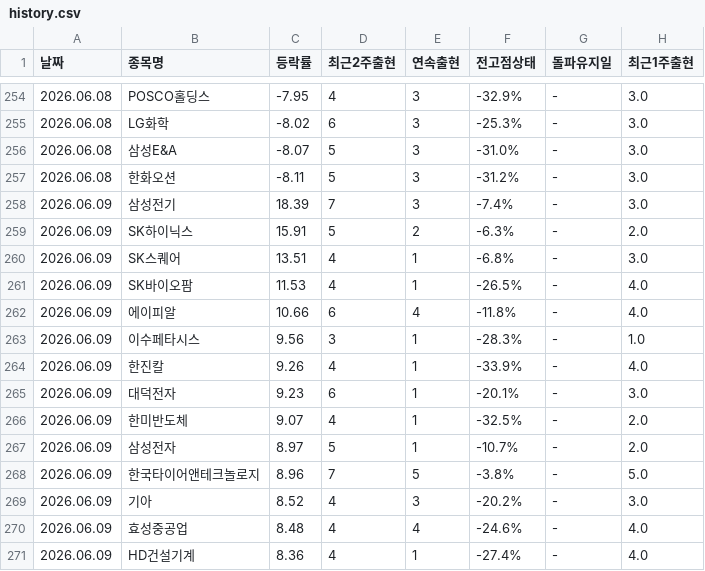
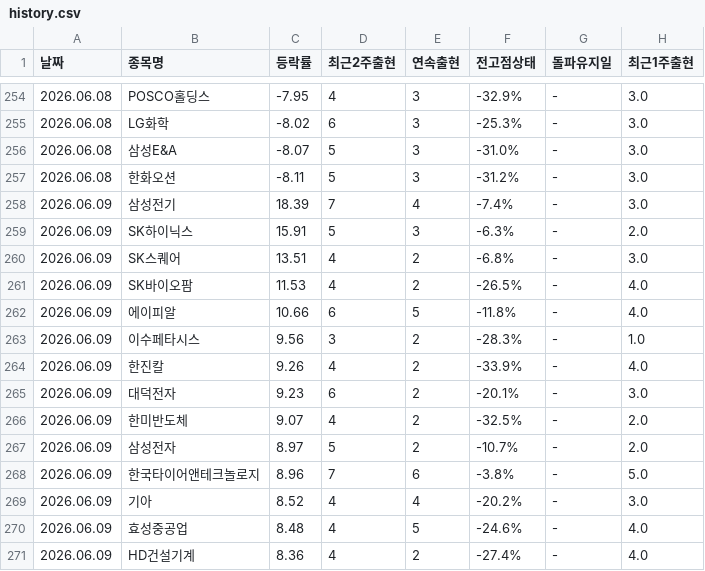
Before and after one commit to kimyi95/kospi-report, a CSV file: history.csv, drawn as a sheet; only a part is shown, gaps mark what is left out.

```diff
--- a/history.csv
+++ b/history.csv
@@ -257,15 +257,15 @@
 2026.06.08,한화오션,-8.11,5,3,-31.2%,-,3.0
-2026.06.09,삼성전기,18.39,7,3,-7.4%,-,3.0
-2026.06.09,SK하이닉스,15.91,5,2,-6.3%,-,2.0
-2026.06.09,SK스퀘어,13.51,4,1,-6.8%,-,3.0
-2026.06.09,SK바이오팜,11.53,4,1,-26.5%,-,4.0
-2026.06.09,에이피알,10.66,6,4,-11.8%,-,4.0
-2026.06.09,이수페타시스,9.56,3,1,-28.3%,-,1.0
-2026.06.09,한진칼,9.26,4,1,-33.9%,-,4.0
-2026.06.09,대덕전자,9.23,6,1,-20.1%,-,3.0
-2026.06.09,한미반도체,9.07,4,1,-32.5%,-,2.0
-2026.06.09,삼성전자,8.97,5,1,-10.7%,-,2.0
-2026.06.09,한국타이어앤테크놀로지,8.96,7,5,-3.8%,-,5.0
-2026.06.09,기아,8.52,4,3,-20.2%,-,3.0
-2026.06.09,효성중공업,8.48,4,4,-24.6%,-,4.0
-2026.06.09,HD건설기계,8.36,4,1,-27.4%,-,4.0
+2026.06.09,삼성전기,18.39,7,4,-7.4%,-,3.0
+2026.06.09,SK하이닉스,15.91,5,3,-6.3%,-,2.0
+2026.06.09,SK스퀘어,13.51,4,2,-6.8%,-,3.0
+2026.06.09,SK바이오팜,11.53,4,2,-26.5%,-,4.0
+2026.06.09,에이피알,10.66,6,5,-11.8%,-,4.0
+2026.06.09,이수페타시스,9.56,3,2,-28.3%,-,1.0
+2026.06.09,한진칼,9.26,4,2,-33.9%,-,4.0
+2026.06.09,대덕전자,9.23,6,2,-20.1%,-,3.0
+2026.06.09,한미반도체,9.07,4,2,-32.5%,-,2.0
+2026.06.09,삼성전자,8.97,5,2,-10.7%,-,2.0
+2026.06.09,한국타이어앤테크놀로지,8.96,7,6,-3.8%,-,5.0
+2026.06.09,기아,8.52,4,4,-20.2%,-,3.0
+2026.06.09,효성중공업,8.48,4,5,-24.6%,-,4.0
+2026.06.09,HD건설기계,8.36,4,2,-27.4%,-,4.0
```
